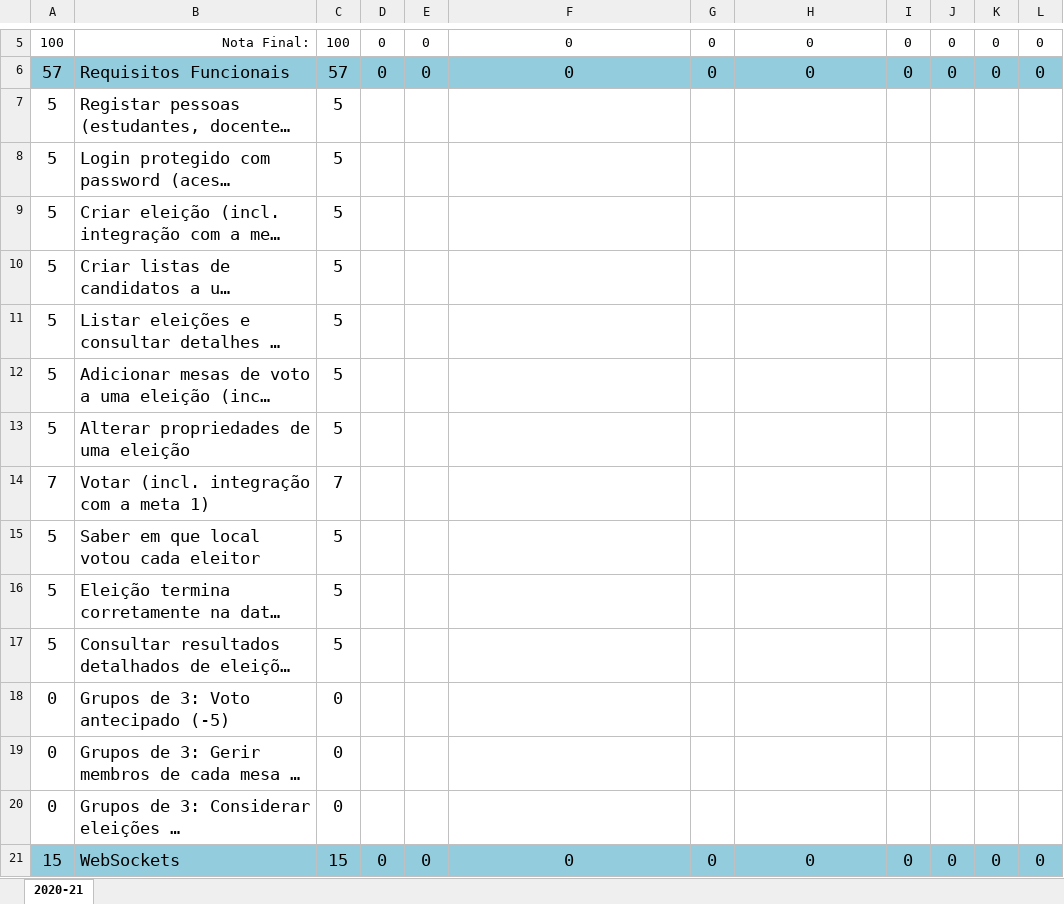
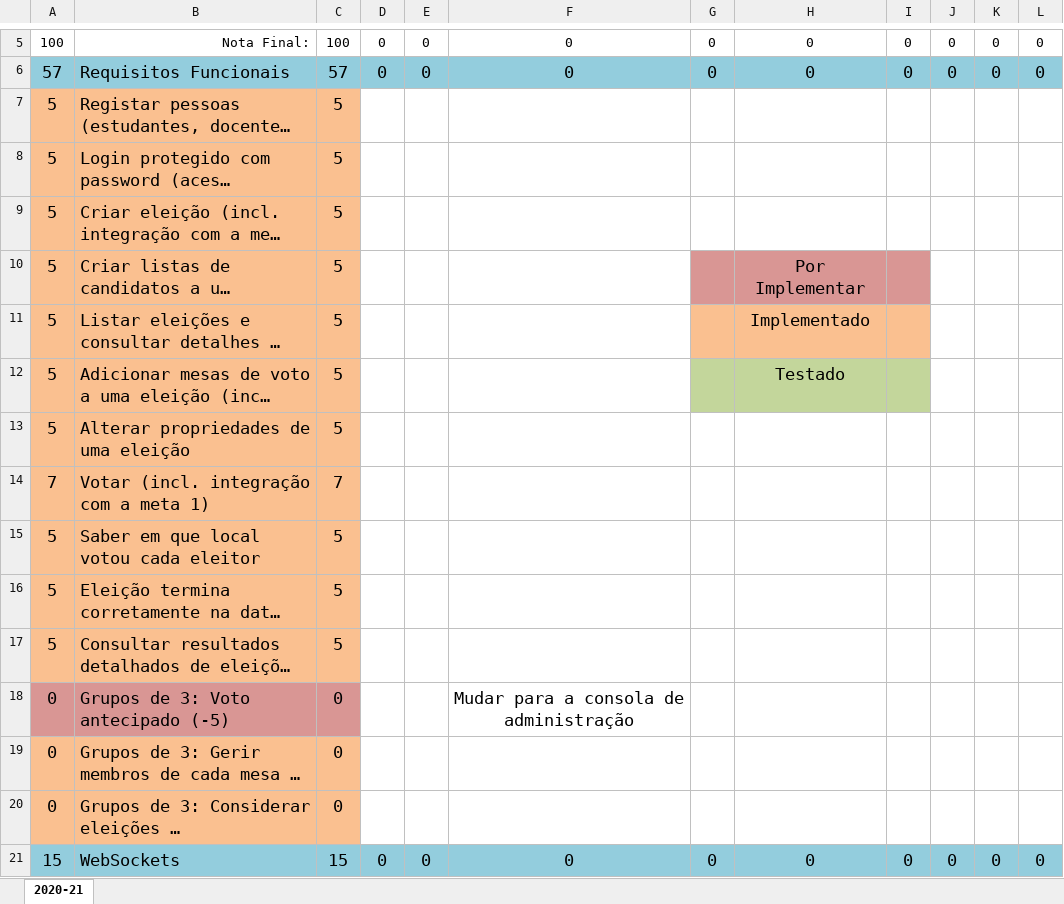
Before and after one commit to JoaoMarcelino/ProjetoSD, an Excel workbook: sd_checklist_meta2.xlsx, sheet 2020-21, drawn as a sheet; only a part is shown, gaps mark what is left out; long unchanged cells end in …; values as stored, in another font and other column widths than the file's, no borders; the diff covers the shown part only; the diff names each change by its address in the sheet, - before the commit and + after, or states it on an @@ line.

Commit message:
Malta dei um commit!
Updated checklist com cores!

```diff
--- a/sd_checklist_meta2.xlsx (sheet 2020-21)
+++ b/sd_checklist_meta2.xlsx (sheet 2020-21)
-A7:C17 fill: none
+A7:C17 fill: #FAC090
-G10:I10 fill: none
+G10:I10 fill: #D99694
-H10: (empty)
+H10: Por Implementar
-G11:I11 fill: none
+G11:I11 fill: #FAC090
-H11: (empty)
+H11: Implementado
-G12:I12 fill: none
+G12:I12 fill: #C3D69B
-H12: (empty)
+H12: Testado
-A18:C18 fill: none
+A18:C18 fill: #D99694
-F18: (empty)
+F18: Mudar para a consola de administração
-A19:C20 fill: none
+A19:C20 fill: #FAC090
```
Also changed, not shown: cell formats elsewhere in this sheet.
